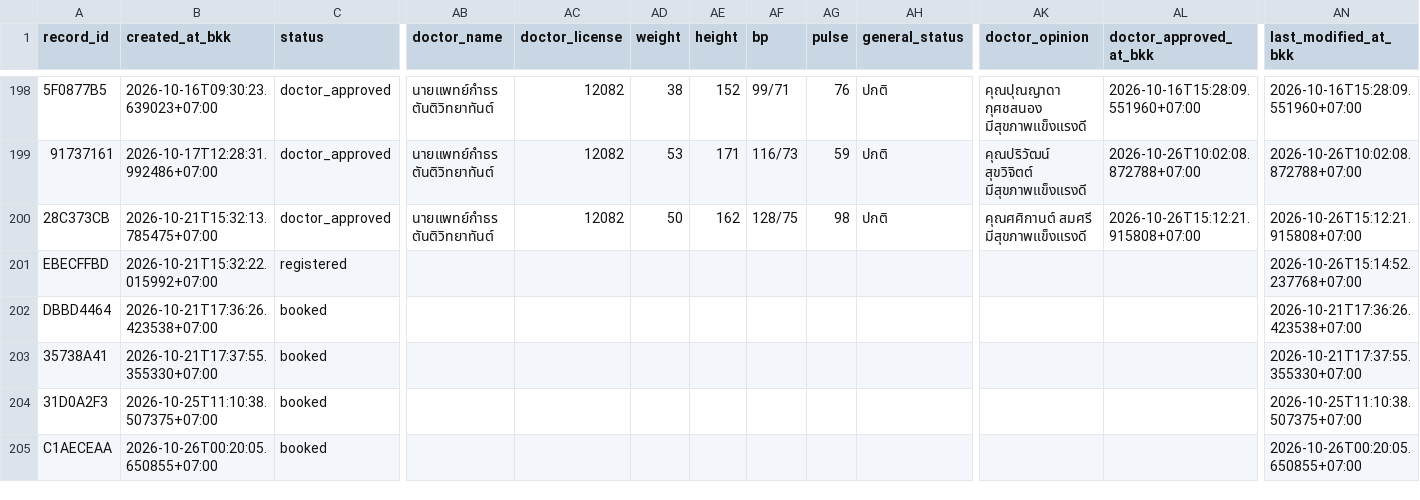
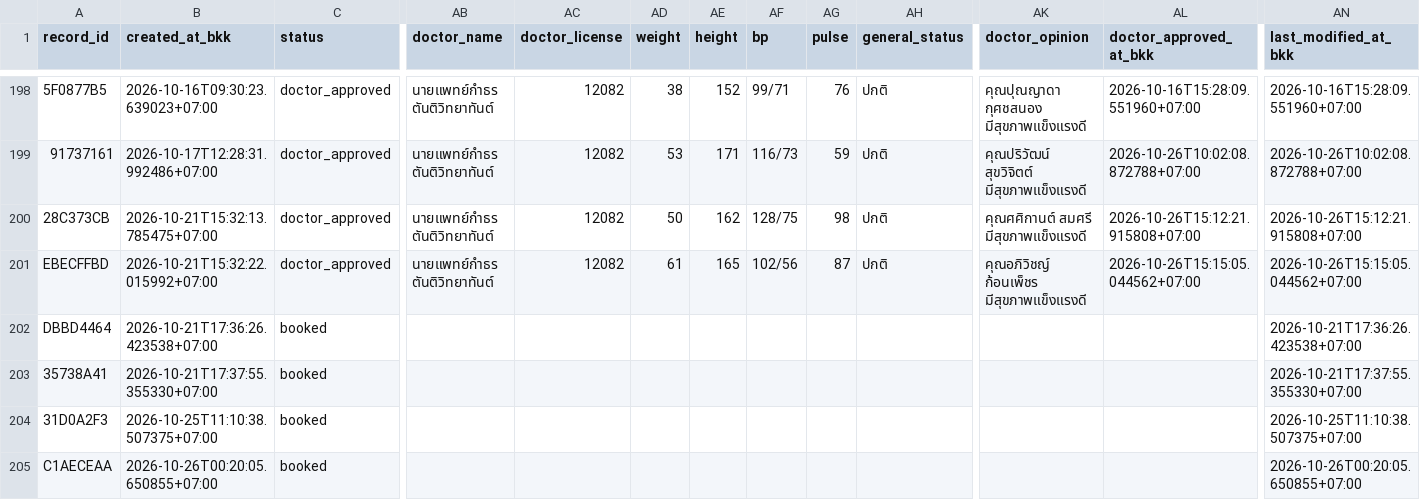
Before and after one commit to PythonianSt/MedCert, a CSV file: medical_certificate.csv, drawn as a sheet; only a part is shown, gaps mark what is left out; the diff names each change by its address in the sheet, - before the commit and + after, or states it on an @@ line.

Commit message:
update medical certificate 2026-10-26T15:15:05.055457+07:00

```diff
--- a/medical_certificate.csv
+++ b/medical_certificate.csv
-C201 (status): registered
+C201 (status): doctor_approved
-AB201 (doctor_name): (empty)
+AB201 (doctor_name): นายแพทย์กำธร ตันติวิทยาทันต์
-AC201 (doctor_license): (empty)
+AC201 (doctor_license): 12082
-AD201 (weight): (empty)
+AD201 (weight): 61
-AE201 (height): (empty)
+AE201 (height): 165
-AF201 (bp): (empty)
+AF201 (bp): 102/56
-AG201 (pulse): (empty)
+AG201 (pulse): 87
-AH201 (general_status): (empty)
+AH201 (general_status): ปกติ
-AK201 (doctor_opinion): (empty)
+AK201 (doctor_opinion): คุณอภิวิชญ์ ก้อนเพ็ชร มีสุขภาพแข็งแรงดี
-AL201 (doctor_approved_at_bkk): (empty)
+AL201 (doctor_approved_at_bkk): 2026-10-26T15:15:05.044562+07:00
-AN201 (last_modified_at_bkk): 2026-10-26T15:14:52.237768+07:00
+AN201 (last_modified_at_bkk): 2026-10-26T15:15:05.044562+07:00
```
